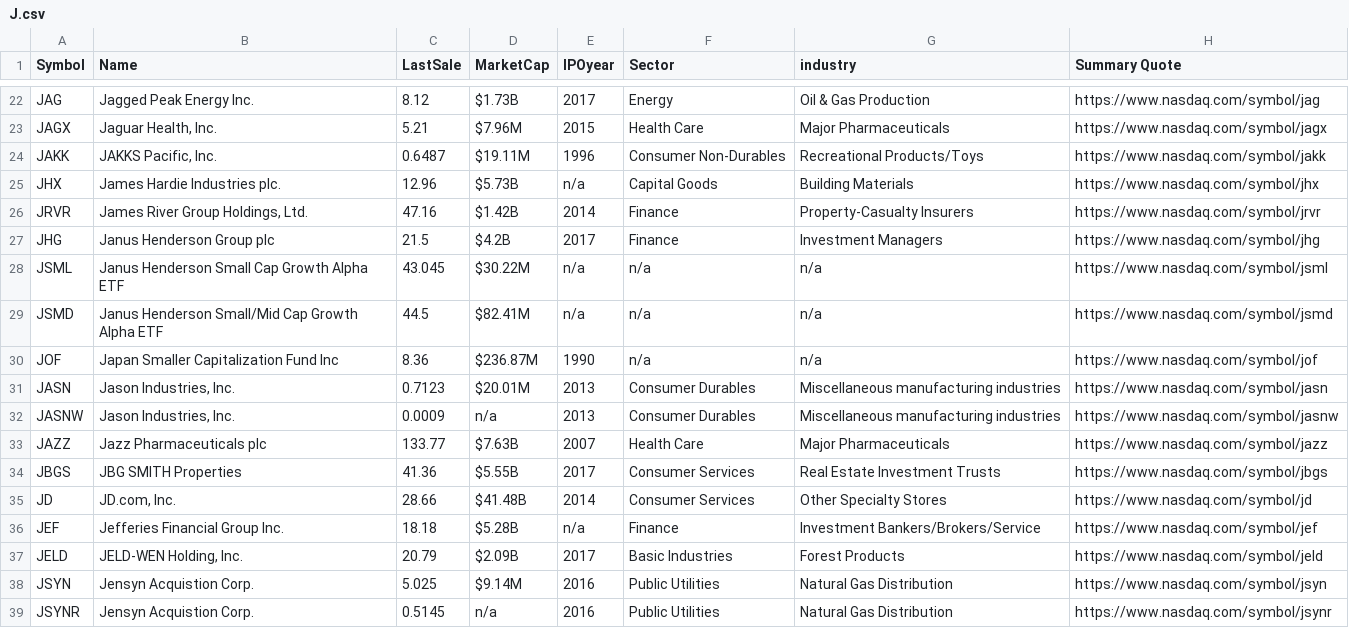
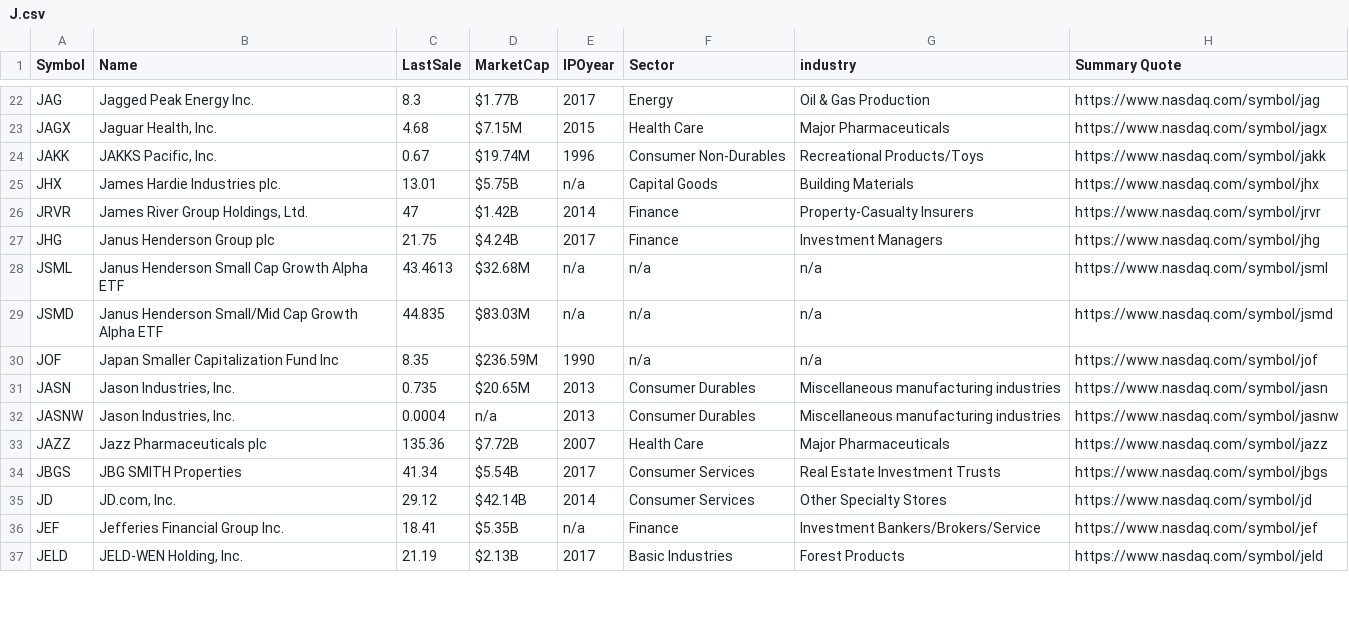
Before and after one commit to Rival5646/Stock-Website, a CSV file: CSV_files/J.csv, drawn as a sheet; only a part is shown, gaps mark what is left out; the diff covers the shown part only.

```diff
--- a/CSV_files/J.csv
+++ b/CSV_files/J.csv
@@ -22,18 +22,16 @@
-"JAG","Jagged Peak Energy Inc.","8.12","$1.73B","2017","Energy","Oil & Gas Production","https://www.nasdaq.com/symbol/jag",
-"JAGX","Jaguar Health, Inc.","5.21","$7.96M","2015","Health Care","Major Pharmaceuticals","https://www.nasdaq.com/symbol/jagx",
-"JAKK","JAKKS Pacific, Inc.","0.6487","$19.11M","1996","Consumer Non-Durables","Recreational Products/Toys","https://www.nasdaq.com/symbol/jakk",
-"JHX","James Hardie Industries plc.","12.96","$5.73B","n/a","Capital Goods","Building Materials","https://www.nasdaq.com/symbol/jhx",
-"JRVR","James River Group Holdings, Ltd.","47.16","$1.42B","2014","Finance","Property-Casualty Insurers","https://www.nasdaq.com/symbol/jrvr",
-"JHG","Janus Henderson Group plc","21.5","$4.2B","2017","Finance","Investment Managers","https://www.nasdaq.com/symbol/jhg",
-"JSML","Janus Henderson Small Cap Growth Alpha ETF","43.045","$30.22M","n/a","n/a","n/a","https://www.nasdaq.com/symbol/jsml",
-"JSMD","Janus Henderson Small/Mid Cap Growth Alpha ETF","44.5","$82.41M","n/a","n/a","n/a","https://www.nasdaq.com/symbol/jsmd",
-"JOF","Japan Smaller Capitalization Fund Inc","8.36","$236.87M","1990","n/a","n/a","https://www.nasdaq.com/symbol/jof",
-"JASN","Jason Industries, Inc.","0.7123","$20.01M","2013","Consumer Durables","Miscellaneous manufacturing industries","https://www.nasdaq.com/symbol/jasn",
-"JASNW","Jason Industries, Inc.","0.0009","n/a","2013","Consumer Durables","Miscellaneous manufacturing industries","https://www.nasdaq.com/symbol/jasnw",
-"JAZZ","Jazz Pharmaceuticals plc","133.77","$7.63B","2007","Health Care","Major Pharmaceuticals","https://www.nasdaq.com/symbol/jazz",
-"JBGS","JBG SMITH Properties","41.36","$5.55B","2017","Consumer Services","Real Estate Investment Trusts","https://www.nasdaq.com/symbol/jbgs",
-"JD","JD.com, Inc.","28.66","$41.48B","2014","Consumer Services","Other Specialty Stores","https://www.nasdaq.com/symbol/jd",
-"JEF","Jefferies Financial Group Inc.","18.18","$5.28B","n/a","Finance","Investment Bankers/Brokers/Service","https://www.nasdaq.com/symbol/jef",
-"JELD","JELD-WEN Holding, Inc.","20.79","$2.09B","2017","Basic Industries","Forest Products","https://www.nasdaq.com/symbol/jeld",
-"JSYN","Jensyn Acquistion Corp.","5.025","$9.14M","2016","Public Utilities","Natural Gas Distribution","https://www.nasdaq.com/symbol/jsyn",
-"JSYNR","Jensyn Acquistion Corp.","0.5145","n/a","2016","Public Utilities","Natural Gas Distribution","https://www.nasdaq.com/symbol/jsynr",
+"JAG","Jagged Peak Energy Inc.","8.3","$1.77B","2017","Energy","Oil & Gas Production","https://www.nasdaq.com/symbol/jag",
+"JAGX","Jaguar Health, Inc.","4.68","$7.15M","2015","Health Care","Major Pharmaceuticals","https://www.nasdaq.com/symbol/jagx",
+"JAKK","JAKKS Pacific, Inc.","0.67","$19.74M","1996","Consumer Non-Durables","Recreational Products/Toys","https://www.nasdaq.com/symbol/jakk",
+"JHX","James Hardie Industries plc.","13.01","$5.75B","n/a","Capital Goods","Building Materials","https://www.nasdaq.com/symbol/jhx",
+"JRVR","James River Group Holdings, Ltd.","47","$1.42B","2014","Finance","Property-Casualty Insurers","https://www.nasdaq.com/symbol/jrvr",
+"JHG","Janus Henderson Group plc","21.75","$4.24B","2017","Finance","Investment Managers","https://www.nasdaq.com/symbol/jhg",
+"JSML","Janus Henderson Small Cap Growth Alpha ETF","43.4613","$32.68M","n/a","n/a","n/a","https://www.nasdaq.com/symbol/jsml",
+"JSMD","Janus Henderson Small/Mid Cap Growth Alpha ETF","44.835","$83.03M","n/a","n/a","n/a","https://www.nasdaq.com/symbol/jsmd",
+"JOF","Japan Smaller Capitalization Fund Inc","8.35","$236.59M","1990","n/a","n/a","https://www.nasdaq.com/symbol/jof",
+"JASN","Jason Industries, Inc.","0.735","$20.65M","2013","Consumer Durables","Miscellaneous manufacturing industries","https://www.nasdaq.com/symbol/jasn",
+"JASNW","Jason Industries, Inc.","0.0004","n/a","2013","Consumer Durables","Miscellaneous manufacturing industries","https://www.nasdaq.com/symbol/jasnw",
+"JAZZ","Jazz Pharmaceuticals plc","135.36","$7.72B","2007","Health Care","Major Pharmaceuticals","https://www.nasdaq.com/symbol/jazz",
+"JBGS","JBG SMITH Properties","41.34","$5.54B","2017","Consumer Services","Real Estate Investment Trusts","https://www.nasdaq.com/symbol/jbgs",
+"JD","JD.com, Inc.","29.12","$42.14B","2014","Consumer Services","Other Specialty Stores","https://www.nasdaq.com/symbol/jd",
+"JEF","Jefferies Financial Group Inc.","18.41","$5.35B","n/a","Finance","Investment Bankers/Brokers/Service","https://www.nasdaq.com/symbol/jef",
+"JELD","JELD-WEN Holding, Inc.","21.19","$2.13B","2017","Basic Industries","Forest Products","https://www.nasdaq.com/symbol/jeld",
```
Also changed, not shown: 2 removed rows and 95 edited cells elsewhere in this file, CSV_files/A.csv, CSV_files/D.csv, 54 other files.
